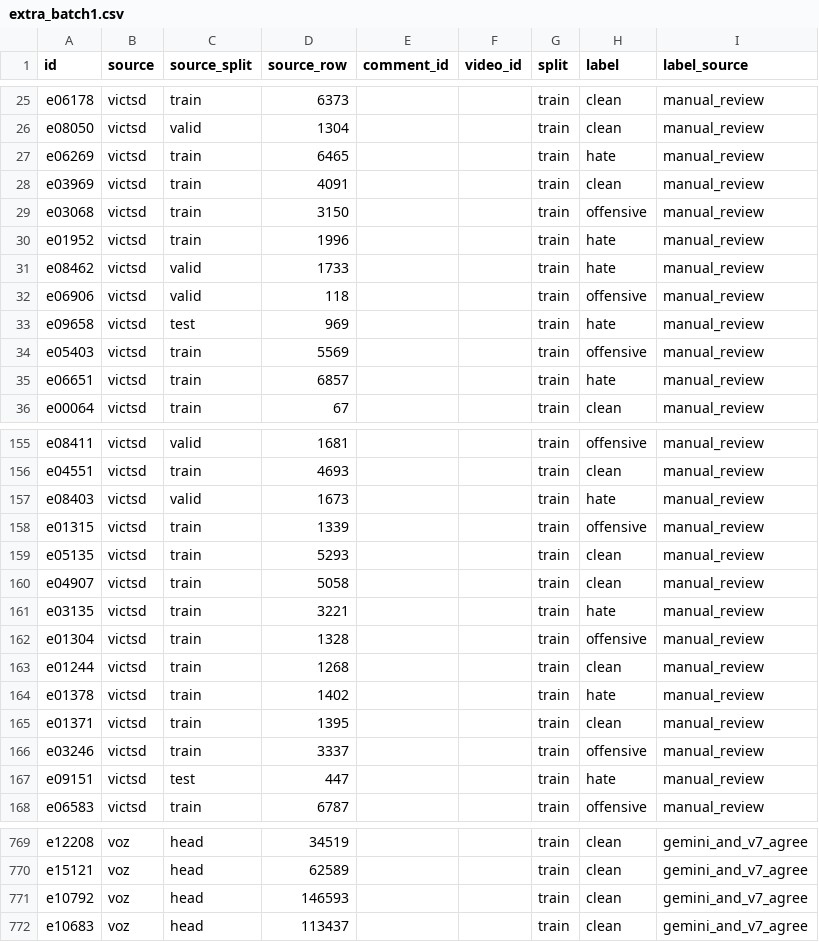
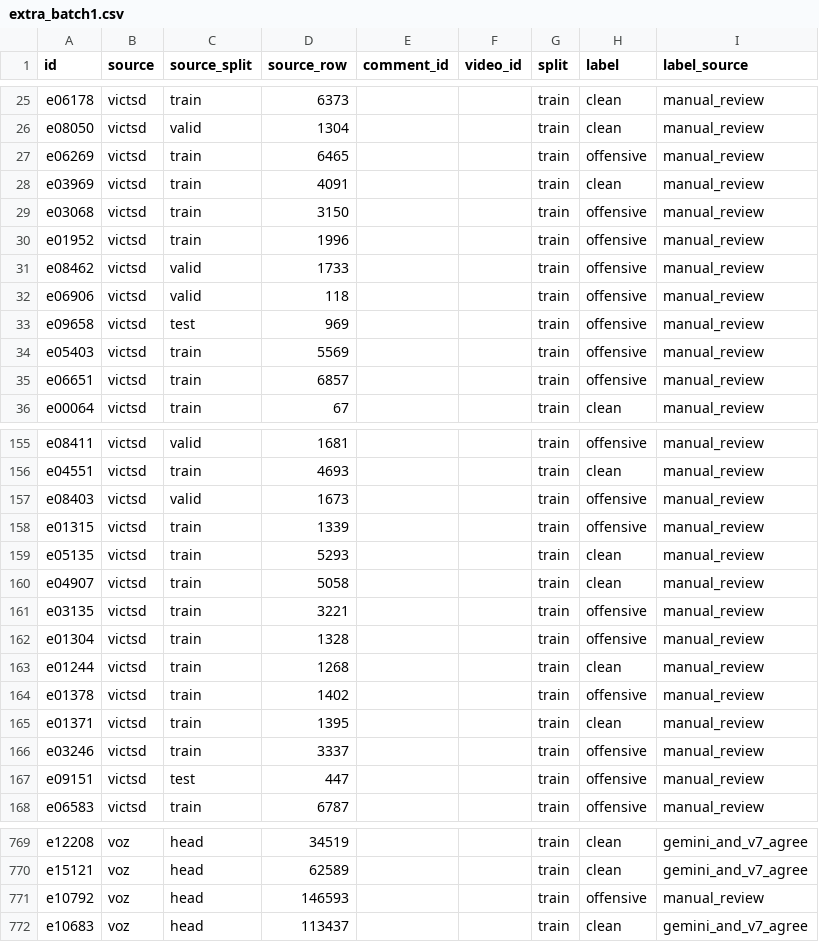
Before and after one commit to Harukaru1/vietnamese-toxic-comment-moderation, a CSV file: labels/extra_batch1.csv, drawn as a sheet; only a part is shown, gaps mark what is left out; the diff covers the shown part only.

```diff
--- a/labels/extra_batch1.csv
+++ b/labels/extra_batch1.csv
@@ -26,11 +26,11 @@ e06178,victsd,train,6373,,,train,clean,manual_review
 e08050,victsd,valid,1304,,,train,clean,manual_review
-e06269,victsd,train,6465,,,train,hate,manual_review
+e06269,victsd,train,6465,,,train,offensive,manual_review
 e03969,victsd,train,4091,,,train,clean,manual_review
 e03068,victsd,train,3150,,,train,offensive,manual_review
-e01952,victsd,train,1996,,,train,hate,manual_review
-e08462,victsd,valid,1733,,,train,hate,manual_review
+e01952,victsd,train,1996,,,train,offensive,manual_review
+e08462,victsd,valid,1733,,,train,offensive,manual_review
 e06906,victsd,valid,118,,,train,offensive,manual_review
-e09658,victsd,test,969,,,train,hate,manual_review
+e09658,victsd,test,969,,,train,offensive,manual_review
 e05403,victsd,train,5569,,,train,offensive,manual_review
-e06651,victsd,train,6857,,,train,hate,manual_review
+e06651,victsd,train,6857,,,train,offensive,manual_review
 e00064,victsd,train,67,,,train,clean,manual_review
@@ -156,3 +156,3 @@ e08411,victsd,valid,1681,,,train,offensive,manual_review
 e04551,victsd,train,4693,,,train,clean,manual_review
-e08403,victsd,valid,1673,,,train,hate,manual_review
+e08403,victsd,valid,1673,,,train,offensive,manual_review
 e01315,victsd,train,1339,,,train,offensive,manual_review
@@ -160,9 +160,9 @@ e05135,victsd,train,5293,,,train,clean,manual_review
 e04907,victsd,train,5058,,,train,clean,manual_review
-e03135,victsd,train,3221,,,train,hate,manual_review
+e03135,victsd,train,3221,,,train,offensive,manual_review
 e01304,victsd,train,1328,,,train,offensive,manual_review
 e01244,victsd,train,1268,,,train,clean,manual_review
-e01378,victsd,train,1402,,,train,hate,manual_review
+e01378,victsd,train,1402,,,train,offensive,manual_review
 e01371,victsd,train,1395,,,train,clean,manual_review
 e03246,victsd,train,3337,,,train,offensive,manual_review
-e09151,victsd,test,447,,,train,hate,manual_review
+e09151,victsd,test,447,,,train,offensive,manual_review
 e06583,victsd,train,6787,,,train,offensive,manual_review
@@ -770,3 +770,3 @@ e12208,voz,head,34519,,,train,clean,gemini_and_v7_agree
 e15121,voz,head,62589,,,train,clean,gemini_and_v7_agree
-e10792,voz,head,146593,,,train,clean,gemini_and_v7_agree
+e10792,voz,head,146593,,,train,offensive,manual_review
 e10683,voz,head,113437,,,train,clean,gemini_and_v7_agree
```
Also changed, not shown: 32 edited cells elsewhere in this file, labels/testset2_v3.csv, 3 other files.
